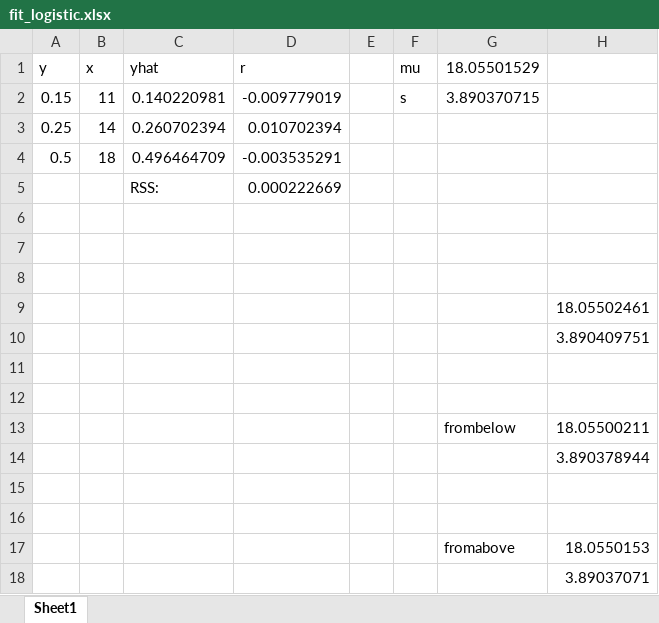
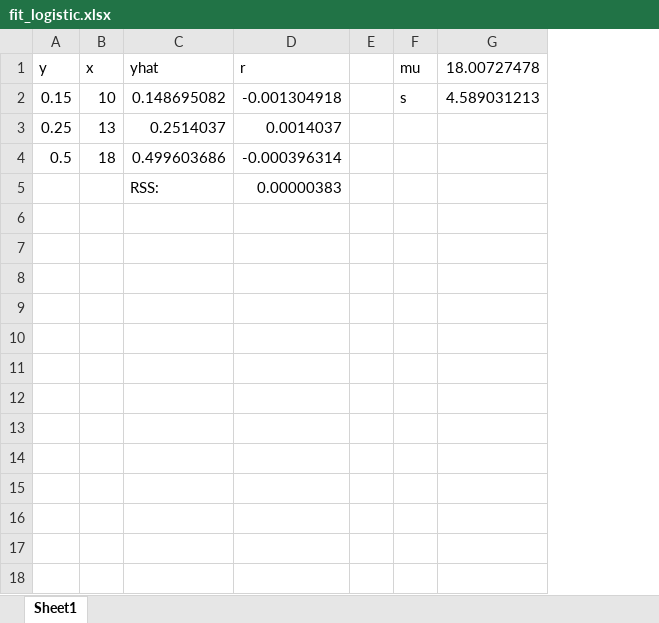
Before and after one commit to yukon-forecasting/2022-forecast, an Excel workbook: pre-season-forecast/fit_logistic.xlsx, sheet Sheet1, drawn as a sheet; values as stored, in another font and other column widths than the file's, no borders; removed rows and columns are numbered as before the commit, all else as after; the diff names each change by its address in the sheet, - before the commit and + after, or states it on an @@ line.

Commit message:
Fit the logistic curve for the pre-season forecast

```diff
--- a/pre-season-forecast/fit_logistic.xlsx (sheet Sheet1)
+++ b/pre-season-forecast/fit_logistic.xlsx (sheet Sheet1)
-column G (18.05501529), row 2: 3.890370715
-column H, empty
+column G (18.00727478), row 2: 4.589031213
-B2 (x): 11
+B2 (x): 10
-C2 (yhat): 0.140220981
+C2 (yhat): 0.148695082
-D2 (r): -0.009779019
+D2 (r): -0.001304918
-row 3: 0.25 | 14 | 0.260702394 | 0.010702394
+row 3: 0.25 | 13 | 0.2514037 | 0.0014037
-C4 (yhat): 0.496464709
+C4 (yhat): 0.499603686
-D4 (r): -0.003535291
+D4 (r): -0.000396314
-row 5:  |  | RSS: | 0.000222669
-row 5: (empty)
+row 5:  |  | RSS: | 0.00000383
-row 7: (empty)
-row 8: (empty)
-row 9:  |  |  |  |  |  |  | 18.05502461
-row 10:  |  |  |  |  |  |  | 3.890409751
-row 11: (empty)
-row 12: (empty)
-row 13:  |  |  |  |  |  | frombelow | 18.05500211
-row 14:  |  |  |  |  |  |  | 3.890378944
-row 15: (empty)
-row 16: (empty)
-row 17:  |  |  |  |  |  | fromabove | 18.0550153
-row 18:  |  |  |  |  |  |  | 3.89037071
```
Also changed, not shown: 3 other files.
